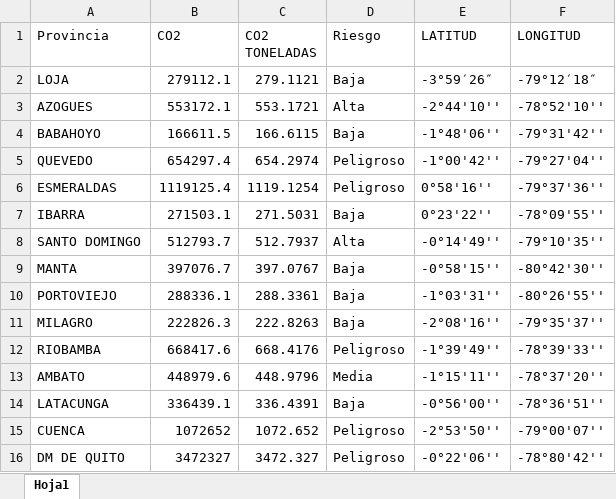
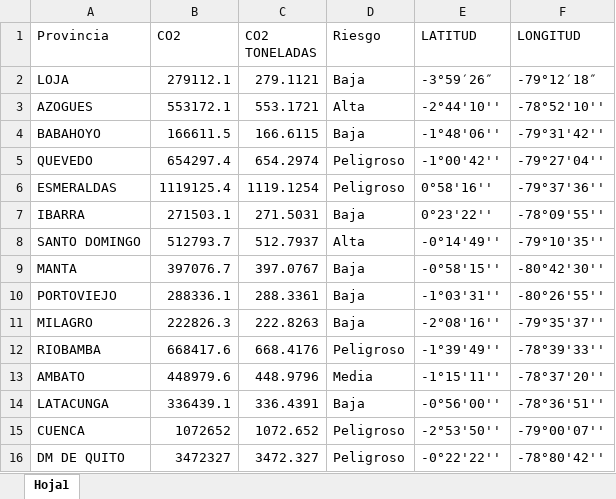
Before and after one commit to porrasgp/Ecuador_CO2_ByProvince, an Excel workbook: Coordenadas ecuador.xlsx, sheet Hoja1, drawn as a sheet; values as stored, in another font and other column widths than the file's, no borders; the diff names each change by its address in the sheet, - before the commit and + after, or states it on an @@ line.

```diff
--- a/Coordenadas ecuador.xlsx (sheet Hoja1)
+++ b/Coordenadas ecuador.xlsx (sheet Hoja1)
-E16 (LATITUD): -0°22'06''
+E16 (LATITUD): -0°22'22''
```
Also changed, not shown: 2 other files.
